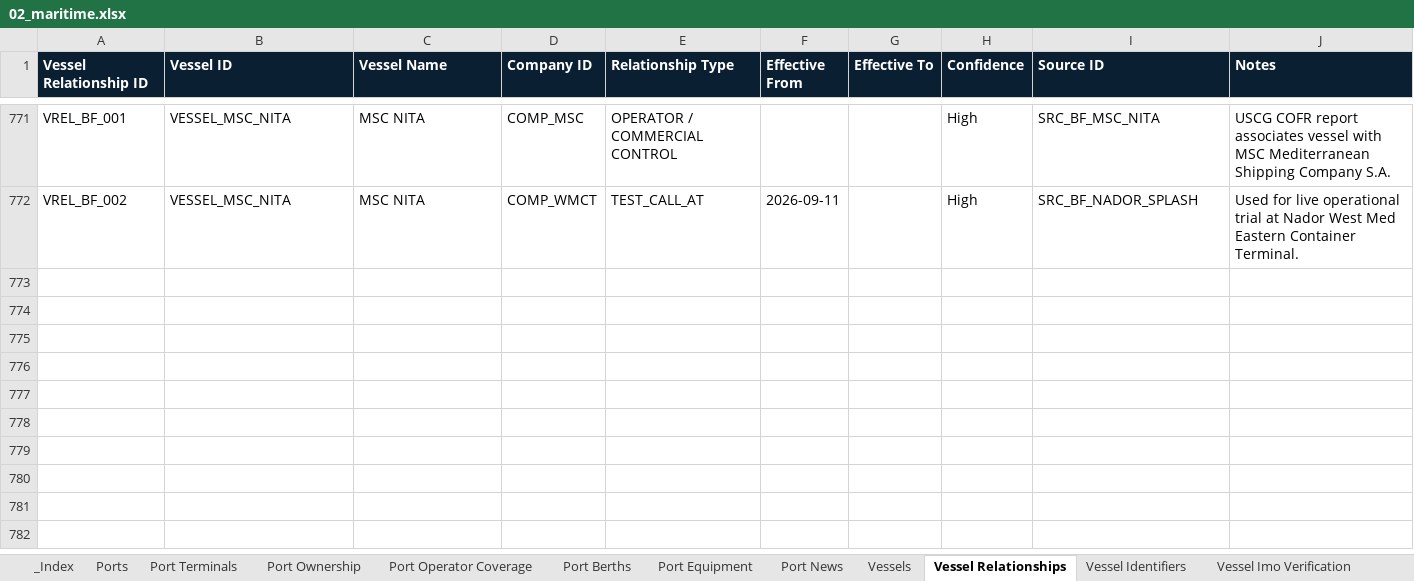
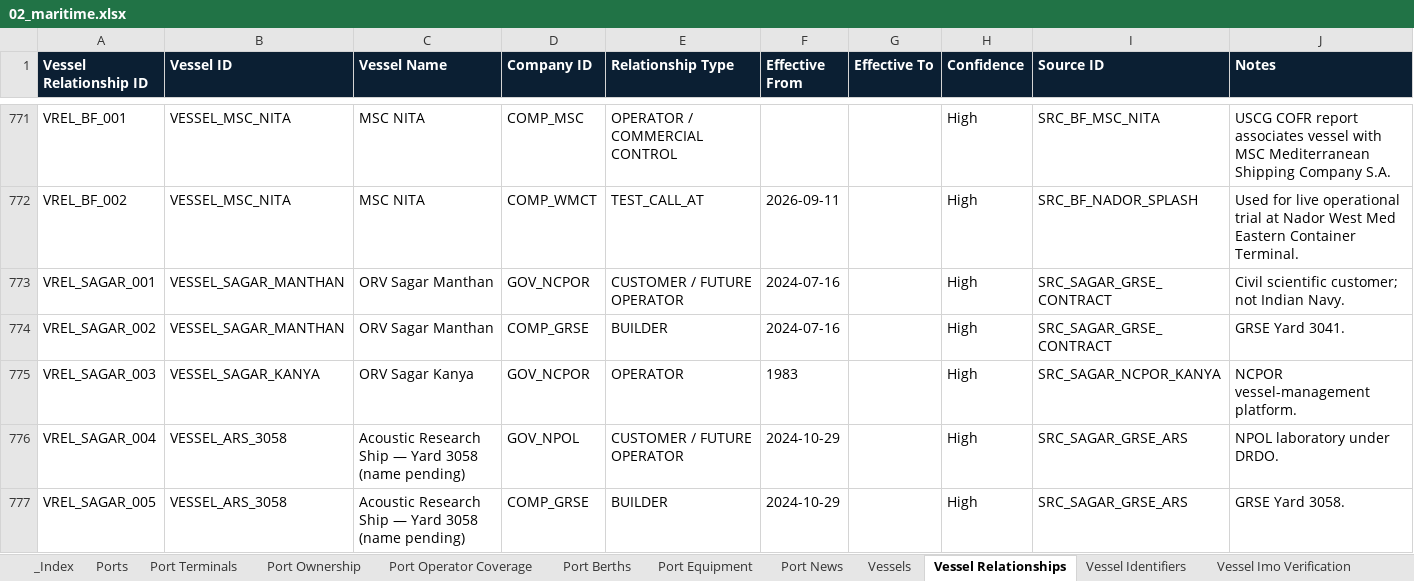
Before and after one commit to PNCIntel/pc-maritime-monitor, an Excel workbook: data/02_maritime.xlsx, sheet Vessel Relationships, drawn as a sheet; only a part is shown, gaps mark what is left out; values as stored, in another font and other column widths than the file's, no borders; the diff names each change by its address in the sheet, - before the commit and + after, or states it on an @@ line.

```diff
--- a/data/02_maritime.xlsx (sheet Vessel Relationships)
+++ b/data/02_maritime.xlsx (sheet Vessel Relationships)
+row 773: VREL_SAGAR_001 | VESSEL_SAGAR_MANTHAN | ORV Sagar Manthan | GOV_NCPOR | CUSTOMER / FUTURE OPERATOR | 2024-07-16 |  | High | SRC_SAGAR_GRSE_CONTRACT | Civil scientific customer; not Indian Navy.
+row 774: VREL_SAGAR_002 | VESSEL_SAGAR_MANTHAN | ORV Sagar Manthan | COMP_GRSE | BUILDER | 2024-07-16 |  | High | SRC_SAGAR_GRSE_CONTRACT | GRSE Yard 3041.
+row 775: VREL_SAGAR_003 | VESSEL_SAGAR_KANYA | ORV Sagar Kanya | GOV_NCPOR | OPERATOR | 1983 |  | High | SRC_SAGAR_NCPOR_KANYA | NCPOR vessel-management platform.
+row 776: VREL_SAGAR_004 | VESSEL_ARS_3058 | Acoustic Research Ship — Yard 3058 (name pending) | GOV_NPOL | CUSTOMER / FUTURE OPERATOR | 2024-10-29 |  | High | SRC_SAGAR_GRSE_ARS | NPOL laboratory under DRDO.
+row 777: VREL_SAGAR_005 | VESSEL_ARS_3058 | Acoustic Research Ship — Yard 3058 (name pending) | COMP_GRSE | BUILDER | 2024-10-29 |  | High | SRC_SAGAR_GRSE_ARS | GRSE Yard 3058.
```
Also changed, not shown: sheet Vessels, sheet Vessel Build Records, sheet Vessel Contracts, sheet Vessel Identifiers, data/01_core_entities.xlsx, data/08_transactions.xlsx, 4 other files.
